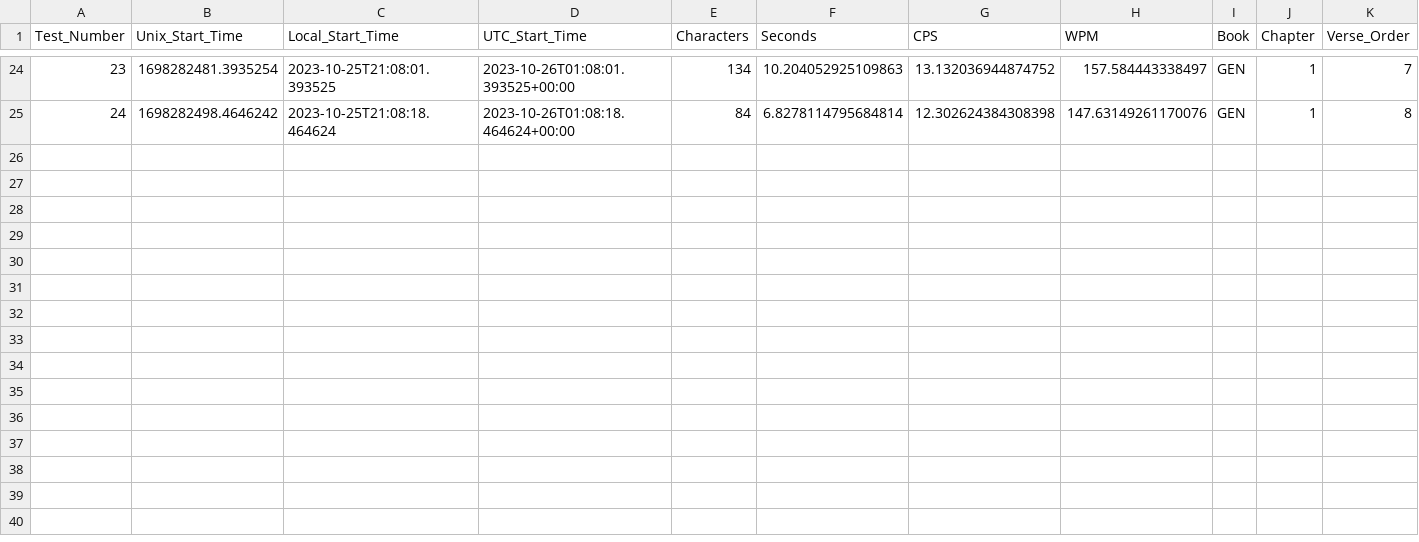
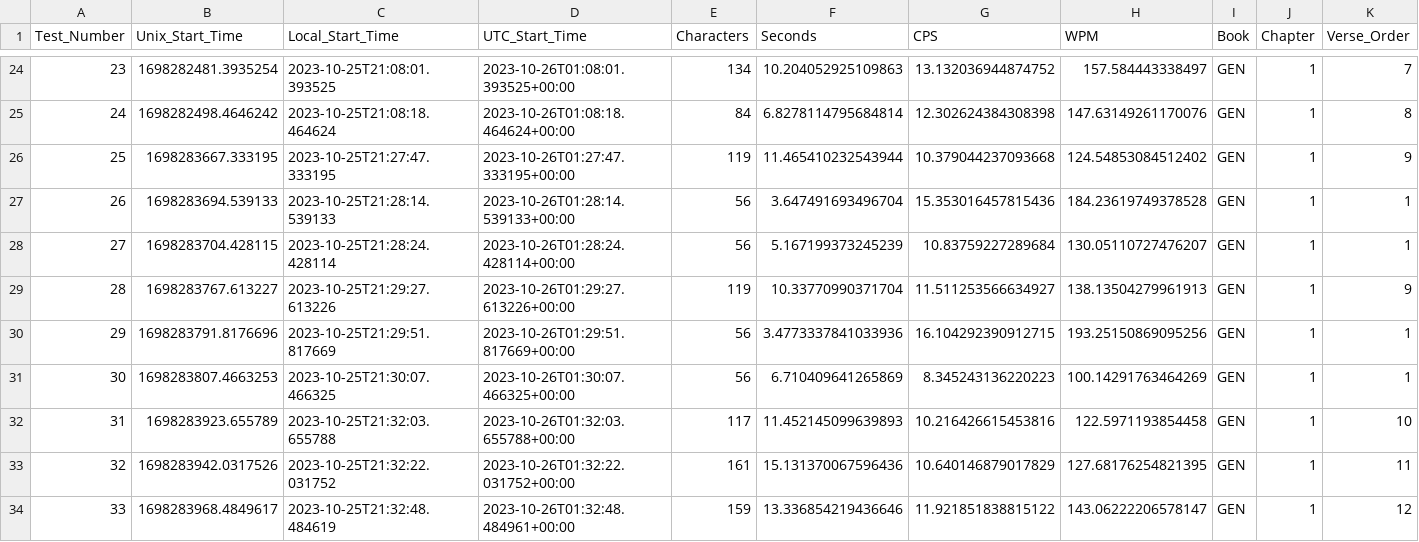
Before and after one commit to kburchfiel/Type_The_Bible, a CSV file: results.csv, drawn as a sheet; only a part is shown, gaps mark what is left out; rows hold the shown columns only; the diff names each change by its address in the sheet, - before the commit and + after, or states it on an @@ line.

```diff
--- a/results.csv
+++ b/results.csv
+row 26: 25 | 1698283667.333195 | 2023-10-25T21:27:47.333195 | 2023-10-26T01:27:47.333195+00:00 | 119 | 11.465410232543944 | 10.379044237093668 | 124.54853084512402 | GEN | 1 | 9
+row 27: 26 | 1698283694.539133 | 2023-10-25T21:28:14.539133 | 2023-10-26T01:28:14.539133+00:00 | 56 | 3.647491693496704 | 15.353016457815436 | 184.23619749378528 | GEN | 1 | 1
+row 28: 27 | 1698283704.428115 | 2023-10-25T21:28:24.428114 | 2023-10-26T01:28:24.428114+00:00 | 56 | 5.167199373245239 | 10.83759227289684 | 130.05110727476207 | GEN | 1 | 1
+row 29: 28 | 1698283767.613227 | 2023-10-25T21:29:27.613226 | 2023-10-26T01:29:27.613226+00:00 | 119 | 10.33770990371704 | 11.511253566634927 | 138.13504279961913 | GEN | 1 | 9
+row 30: 29 | 1698283791.8176696 | 2023-10-25T21:29:51.817669 | 2023-10-26T01:29:51.817669+00:00 | 56 | 3.4773337841033936 | 16.104292390912715 | 193.25150869095256 | GEN | 1 | 1
+row 31: 30 | 1698283807.4663253 | 2023-10-25T21:30:07.466325 | 2023-10-26T01:30:07.466325+00:00 | 56 | 6.710409641265869 | 8.345243136220223 | 100.14291763464269 | GEN | 1 | 1
+row 32: 31 | 1698283923.655789 | 2023-10-25T21:32:03.655788 | 2023-10-26T01:32:03.655788+00:00 | 117 | 11.452145099639893 | 10.216426615453816 | 122.5971193854458 | GEN | 1 | 10
+row 33: 32 | 1698283942.0317526 | 2023-10-25T21:32:22.031752 | 2023-10-26T01:32:22.031752+00:00 | 161 | 15.131370067596436 | 10.640146879017829 | 127.68176254821395 | GEN | 1 | 11
+row 34: 33 | 1698283968.4849617 | 2023-10-25T21:32:48.484619 | 2023-10-26T01:32:48.484961+00:00 | 159 | 13.336854219436646 | 11.921851838815122 | 143.06222206578147 | GEN | 1 | 12
```
Also changed, not shown: 2 other files.
